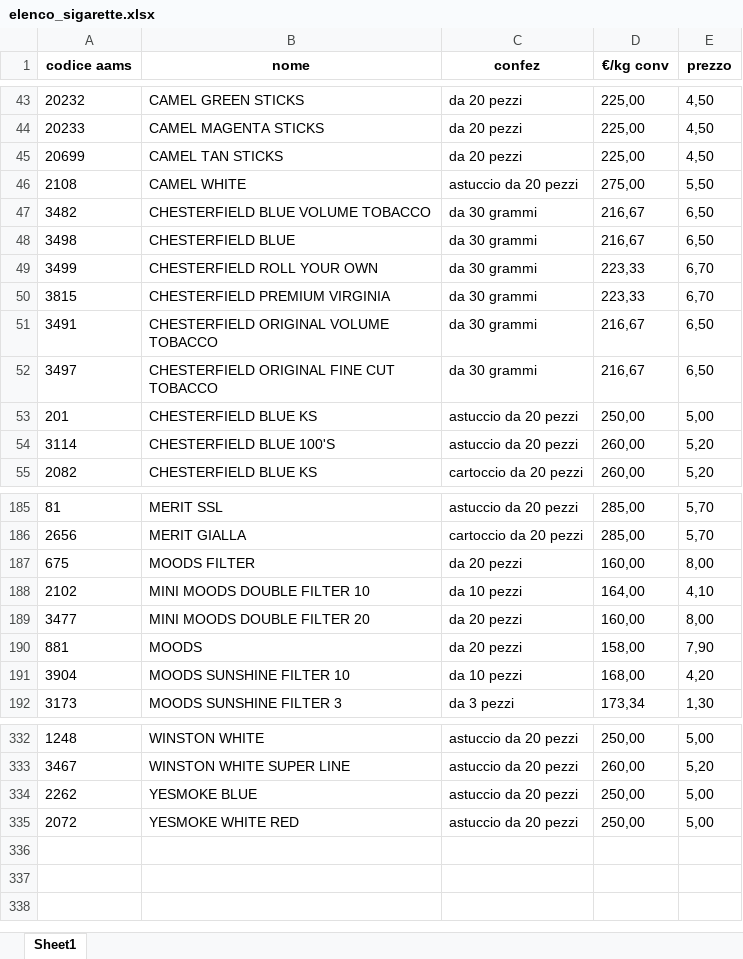
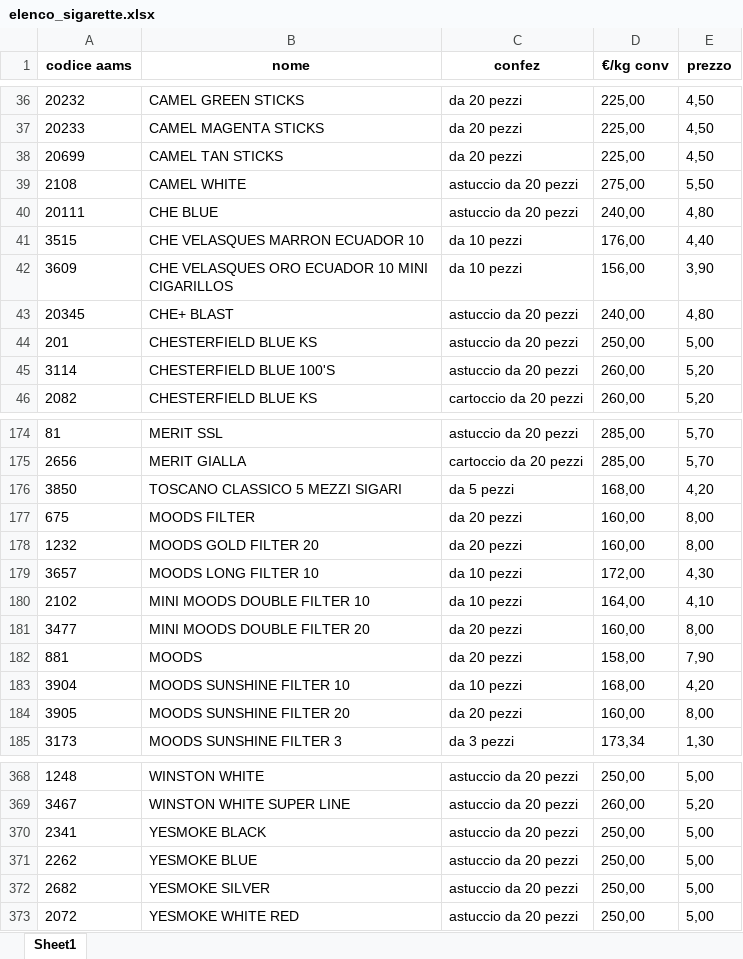
Before and after one commit to watermelonTm/sigarette, an Excel workbook: elenco_sigarette.xlsx, sheet Sheet1, drawn as a sheet; only a part is shown, gaps mark what is left out; values as stored, in another font and other column widths than the file's, no borders; ↵ is a line break in a cell; the diff covers the shown part only; the diff names each change by its address in the sheet, - before the commit and + after, or states it on an @@ line.

```diff
--- a/elenco_sigarette.xlsx (sheet Sheet1)
+++ b/elenco_sigarette.xlsx (sheet Sheet1)
@@ row 47 moved to row 309: 3482 @@
@@ row 48 moved to row 287: 3498 @@
@@ row 49 moved to row 284: 3499 @@
@@ row 50 moved to row 285: 3815 @@
@@ row 51 moved to row 310: 3491 @@
@@ row 52 moved to row 286: 3497 @@
+row 40: 20111 | CHE BLUE | astuccio da 20 pezzi | 240,00 | 4,80
+row 41: 3515 | CHE VELASQUES MARRON ECUADOR 10 | da 10 pezzi | 176,00 | 4,40
+row 42: 3609 | CHE VELASQUES ORO ECUADOR 10 MINI ↵ CIGARILLOS | da 10 pezzi | 156,00 | 3,90
+row 43: 20345 | CHE+ BLAST | astuccio da 20 pezzi | 240,00 | 4,80
+row 176: 3850 | TOSCANO CLASSICO 5 MEZZI SIGARI | da 5 pezzi | 168,00 | 4,20
+row 178: 1232 | MOODS GOLD FILTER 20 | da 20 pezzi | 160,00 | 8,00
+row 179: 3657 | MOODS LONG FILTER 10 | da 10 pezzi | 172,00 | 4,30
+row 184: 3905 | MOODS SUNSHINE FILTER 20 | da 20 pezzi | 160,00 | 8,00
+row 370: 2341 | YESMOKE BLACK | astuccio da 20 pezzi | 250,00 | 5,00
+row 372: 2682 | YESMOKE SILVER | astuccio da 20 pezzi | 250,00 | 5,00
```
Also changed, not shown: 28 added rows, 48 moved rows and 2 edited cells elsewhere in this sheet, completa_json.xlsx, pdf_folder/lista_completa.xlsx, 12 other files.
